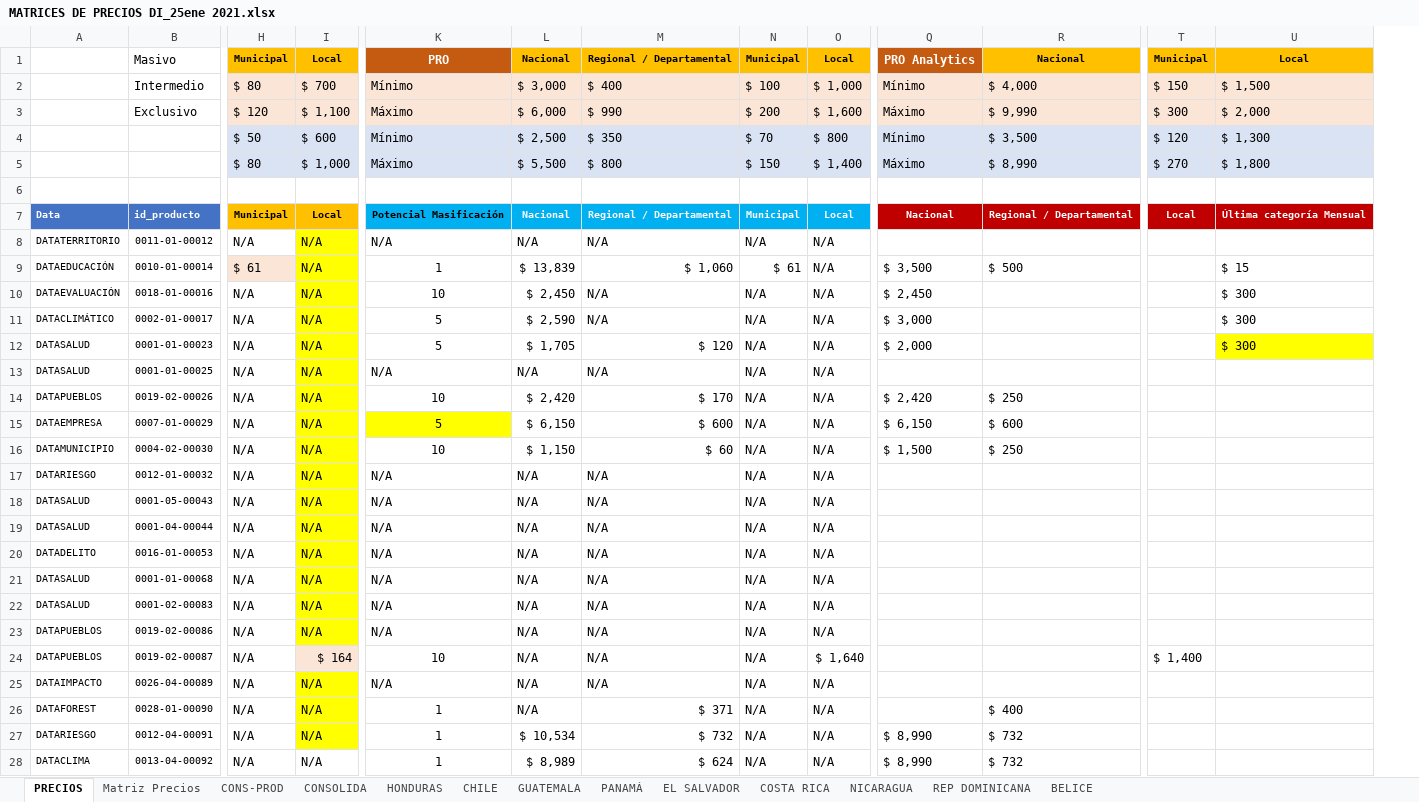
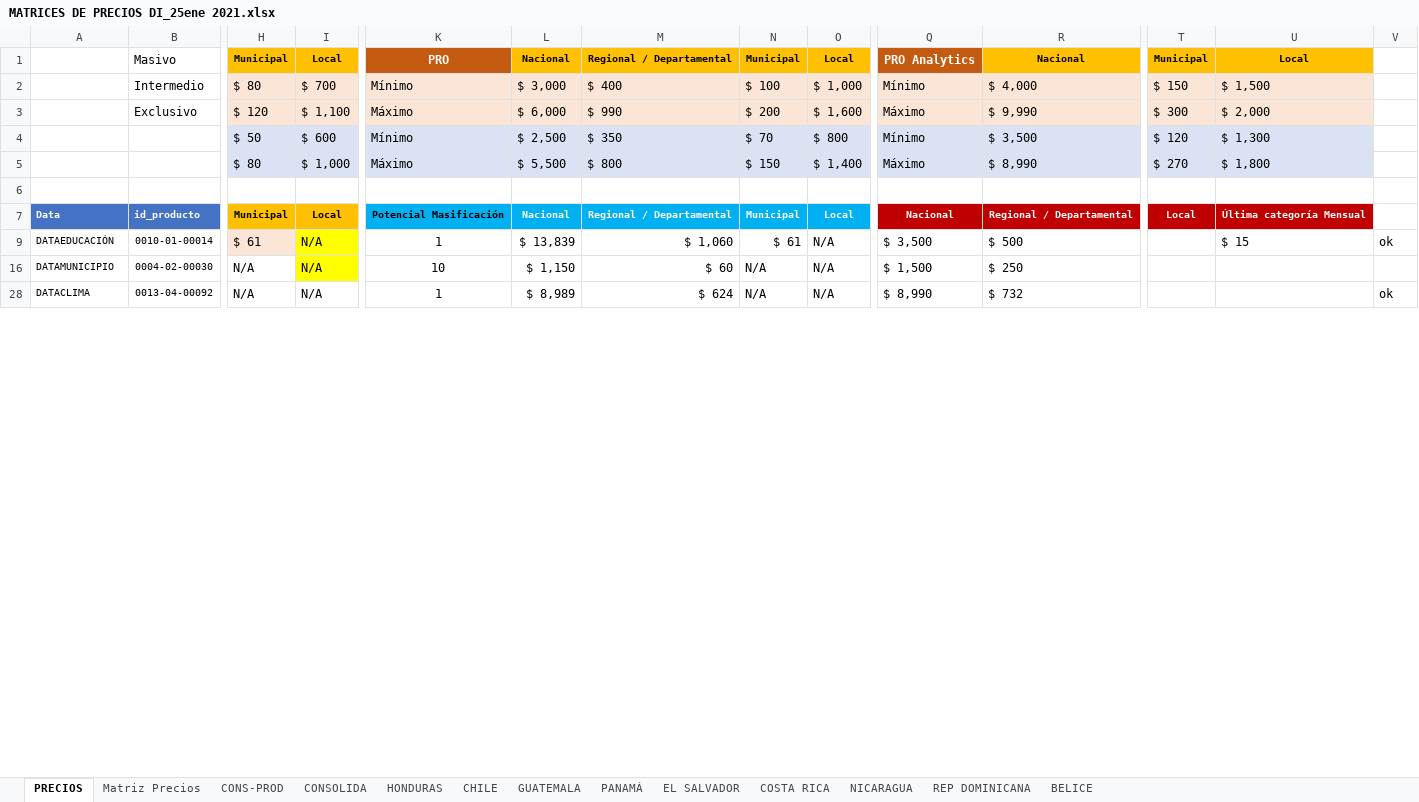
Before and after one commit to Sud-Austral/MONITOREO-DI, an Excel workbook: MATRICES DE PRECIOS DI_25ene 2021.xlsx, sheet PRECIOS, drawn as a sheet; only a part is shown, gaps mark what is left out; values as stored, in another font and other column widths than the file's, no borders; conditional formats not drawn; removed rows and columns are numbered as before the commit, all else as after; rows hold the shown columns only; the diff covers the shown part only; the diff names each change by its address in the sheet, - before the commit and + after, or states it on an @@ line.

```diff
--- a/MATRICES DE PRECIOS DI_25ene 2021.xlsx (sheet PRECIOS)
+++ b/MATRICES DE PRECIOS DI_25ene 2021.xlsx (sheet PRECIOS)
+column V, rows 9-28: ok |  | ok
@@ row 8 hidden: DATATERRITORIO | 0011-01-00012 | N/A | N/A | N/A | N/A | N/A | N/A | N/A @@
-row 10: DATAEVALUACIÓN | 0018-01-00016 | N/A | N/A | 10 | $ 2,450 | N/A | N/A | N/A | $ 2,450 |  |  | $ 300
@@ row 11 hidden: DATACLIMÁTICO | 0002-01-00017 | N/A | N/A | 5 | $ 2,590 | N/A | N/A | N/A | $ 3,000 |  |  | $ 300 @@
@@ row 12 hidden: DATASALUD | 0001-01-00023 | N/A | N/A | 5 | $ 1,705 | $ 120 | N/A | N/A | $ 2,000 |  |  | $ 300 @@
@@ row 13 hidden: DATASALUD | 0001-01-00025 | N/A | N/A | N/A | N/A | N/A | N/A | N/A @@
@@ row 14 hidden: DATAPUEBLOS | 0019-02-00026 | N/A | N/A | 10 | $ 2,420 | $ 170 | N/A | N/A | $ 2,420 | $ 250 @@
-row 15: DATAEMPRESA | 0007-01-00029 | N/A | N/A | 5 | $ 6,150 | $ 600 | N/A | N/A | $ 6,150 | $ 600
@@ row 17 hidden: DATARIESGO | 0012-01-00032 | N/A | N/A | N/A | N/A | N/A | N/A | N/A @@
@@ row 18 hidden: DATASALUD | 0001-05-00043 | N/A | N/A | N/A | N/A | N/A | N/A | N/A @@
@@ row 19 hidden: DATASALUD | 0001-04-00044 | N/A | N/A | N/A | N/A | N/A | N/A | N/A @@
@@ row 20 hidden: DATADELITO | 0016-01-00053 | N/A | N/A | N/A | N/A | N/A | N/A | N/A @@
@@ row 21 hidden: DATASALUD | 0001-01-00068 | N/A | N/A | N/A | N/A | N/A | N/A | N/A @@
@@ row 22 hidden: DATASALUD | 0001-02-00083 | N/A | N/A | N/A | N/A | N/A | N/A | N/A @@
@@ row 23 hidden: DATAPUEBLOS | 0019-02-00086 | N/A | N/A | N/A | N/A | N/A | N/A | N/A @@
@@ row 24 hidden: DATAPUEBLOS | 0019-02-00087 | N/A | $ 164 | 10 | N/A | N/A | N/A | $ 1,640 |  |  | $ 1,400 @@
-row 25: DATAIMPACTO | 0026-04-00089 | N/A | N/A | N/A | N/A | N/A | N/A | N/A
-row 26: DATAFOREST | 0028-01-00090 | N/A | N/A | 1 | N/A | $ 371 | N/A | N/A |  | $ 400
@@ row 27 hidden: DATARIESGO | 0012-04-00091 | N/A | N/A | 1 | $ 10,534 | $ 732 | N/A | N/A | $ 8,990 | $ 732 @@
```
Also changed, not shown: 17 hidden or unhidden rows elsewhere in this sheet, hidden cells, Monitoreo DI.xlsx.
